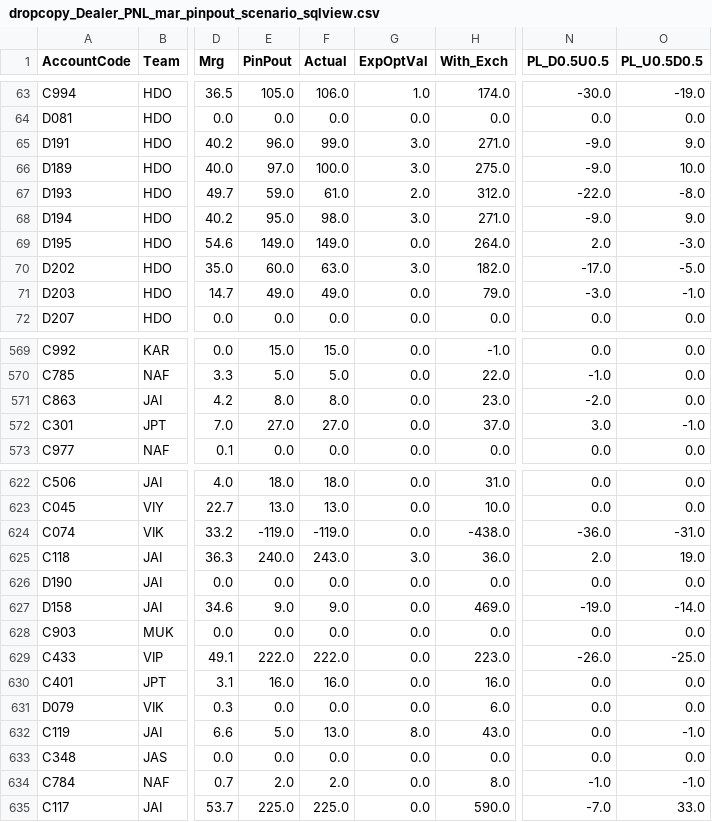
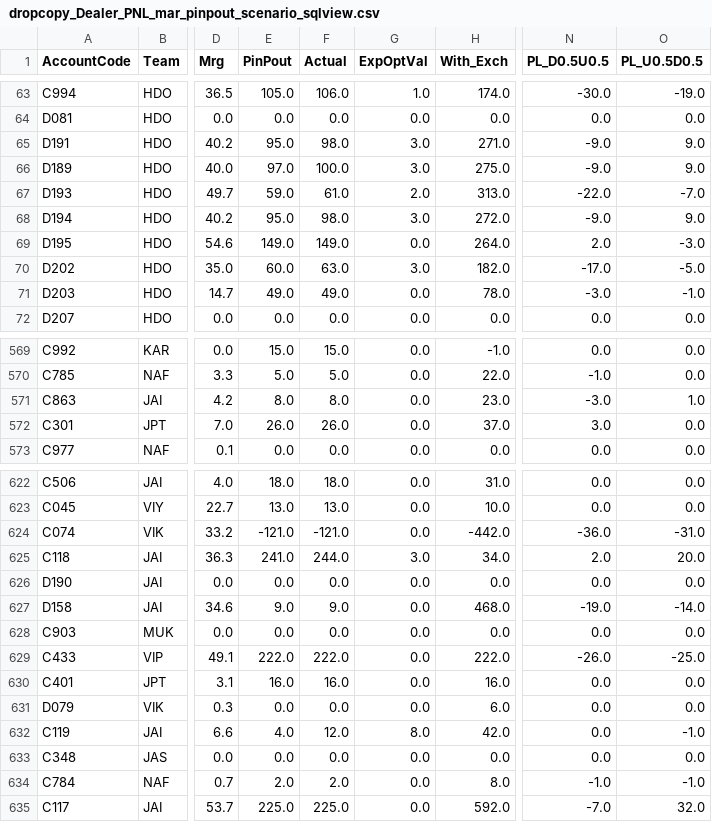
Before and after one commit to MuvvaSaiKarthik/st-live-app, a CSV file: dropcopy_Dealer_PNL_mar_pinpout_scenario_sqlview.csv, drawn as a sheet; only a part is shown, gaps mark what is left out; the diff covers the shown part only; the diff names each change by its address in the sheet, - before the commit and + after, or states it on an @@ line.

Commit message:
Update CSV file

```diff
--- a/dropcopy_Dealer_PNL_mar_pinpout_scenario_sqlview.csv
+++ b/dropcopy_Dealer_PNL_mar_pinpout_scenario_sqlview.csv
-E65 (PinPout): 96.0
+E65 (PinPout): 95.0
-F65 (Actual): 99.0
+F65 (Actual): 98.0
-O66 (PL_U0.5D0.5): 10.0
+O66 (PL_U0.5D0.5): 9.0
-H67 (With_Exch): 312.0
+H67 (With_Exch): 313.0
-O67 (PL_U0.5D0.5): -8.0
+O67 (PL_U0.5D0.5): -7.0
-H68 (With_Exch): 271.0
+H68 (With_Exch): 272.0
-H71 (With_Exch): 79.0
+H71 (With_Exch): 78.0
-N571 (PL_D0.5U0.5): -2.0
+N571 (PL_D0.5U0.5): -3.0
-O571 (PL_U0.5D0.5): 0.0
+O571 (PL_U0.5D0.5): 1.0
-E572 (PinPout): 27.0
+E572 (PinPout): 26.0
-F572 (Actual): 27.0
+F572 (Actual): 26.0
-O572 (PL_U0.5D0.5): -1.0
+O572 (PL_U0.5D0.5): 0.0
-E624 (PinPout): -119.0
+E624 (PinPout): -121.0
-F624 (Actual): -119.0
+F624 (Actual): -121.0
-H624 (With_Exch): -438.0
+H624 (With_Exch): -442.0
-E625 (PinPout): 240.0
+E625 (PinPout): 241.0
-F625 (Actual): 243.0
+F625 (Actual): 244.0
-H625 (With_Exch): 36.0
+H625 (With_Exch): 34.0
-O625 (PL_U0.5D0.5): 19.0
+O625 (PL_U0.5D0.5): 20.0
-H627 (With_Exch): 469.0
+H627 (With_Exch): 468.0
-H629 (With_Exch): 223.0
+H629 (With_Exch): 222.0
-E632 (PinPout): 5.0
+E632 (PinPout): 4.0
-F632 (Actual): 13.0
+F632 (Actual): 12.0
-H632 (With_Exch): 43.0
+H632 (With_Exch): 42.0
-H635 (With_Exch): 590.0
+H635 (With_Exch): 592.0
-O635 (PL_U0.5D0.5): 33.0
+O635 (PL_U0.5D0.5): 32.0
```
Also changed, not shown: 55 edited cells elsewhere in this file.
